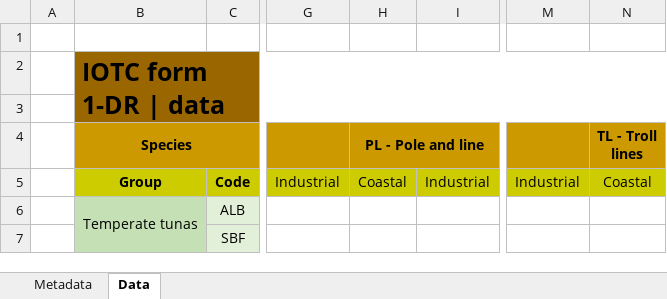
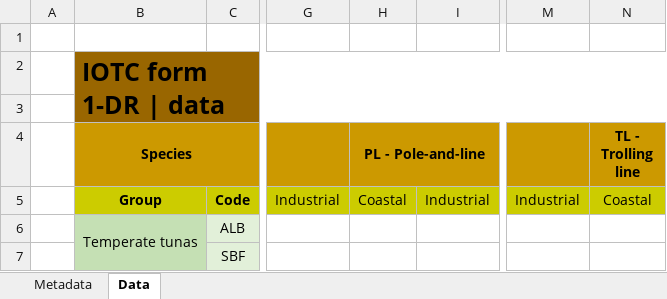
Before and after one commit to iotc-secretariat/iotc-lib-base-form-management, an Excel workbook: forms/Form-1DR.xlsx, sheet Data, drawn as a sheet; only a part is shown, gaps mark what is left out; values as stored, in another font and other column widths than the file's, no borders; conditional formats not drawn; the diff names each change by its address in the sheet, - before the commit and + after, or states it on an @@ line.

Commit message:
Correction of "Pole and line" to "Pole-and-line" and "Troll lines" to "Trolling line" for consistency with the IOTC Data Reference Catalogue

```diff
--- a/forms/Form-1DR.xlsx (sheet Data)
+++ b/forms/Form-1DR.xlsx (sheet Data)
-H4: PL - Pole and line
+H4: PL - Pole-and-line
-N4: TL - Troll lines
+N4: TL - Trolling line
```
